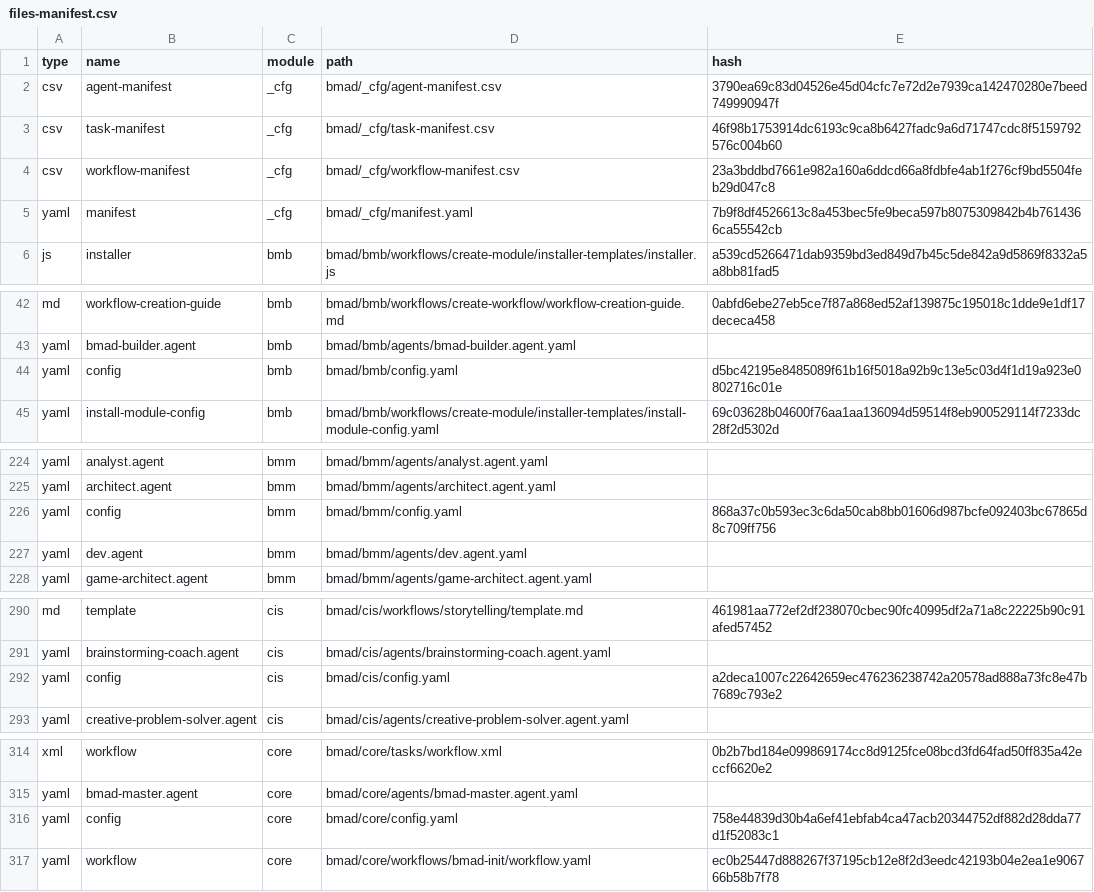
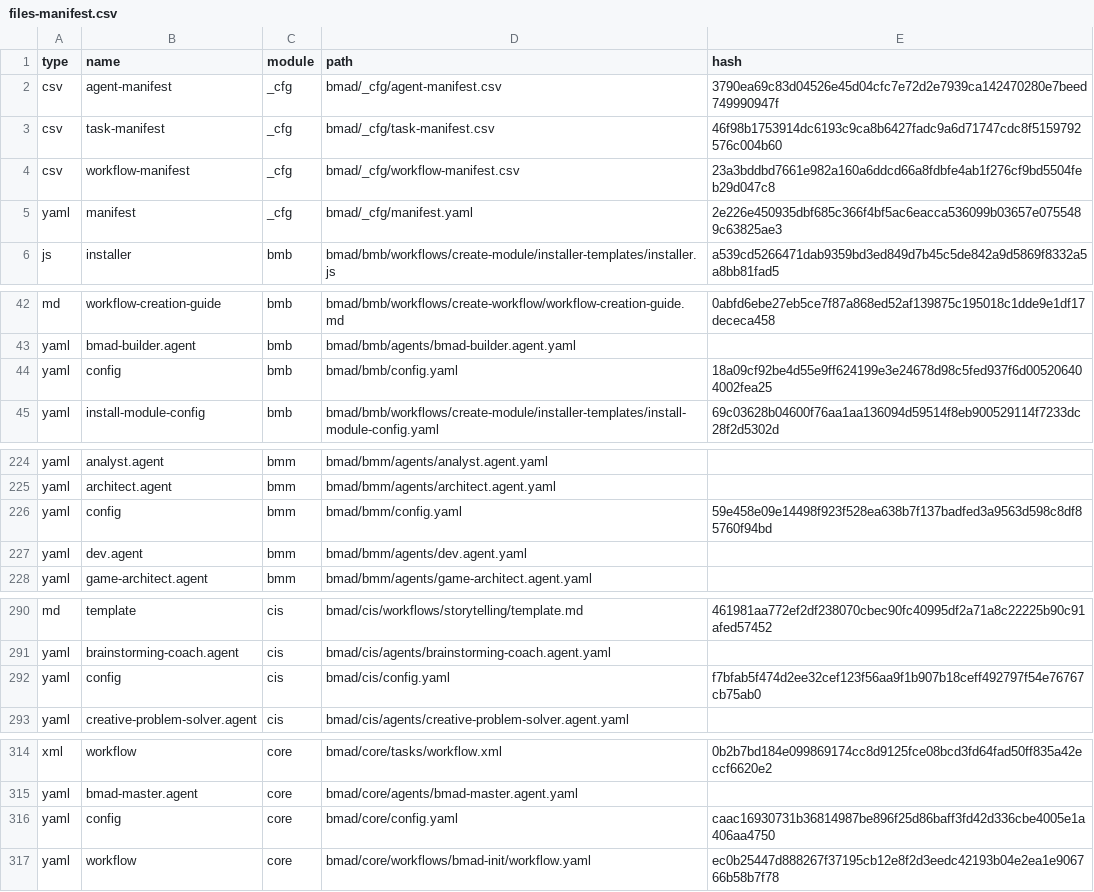
Before and after one commit to WarrickSmith/raceday-postgresql, a CSV file: bmad/_cfg/files-manifest.csv, drawn as a sheet; only a part is shown, gaps mark what is left out.

Commit message:
docs: refresh bmad install

```diff
--- a/bmad/_cfg/files-manifest.csv
+++ b/bmad/_cfg/files-manifest.csv
@@ -4,3 +4,3 @@ type,name,module,path,hash
 "csv","workflow-manifest","_cfg","bmad/_cfg/workflow-manifest.csv","23a3bddbd7661e982a160a6ddcd66a8fdbfe4ab1f276cf9bd5504feb29d047c8"
-"yaml","manifest","_cfg","bmad/_cfg/manifest.yaml","7b9f8df4526613c8a453bec5fe9beca597b8075309842b4b7614366ca55542cb"
+"yaml","manifest","_cfg","bmad/_cfg/manifest.yaml","2e226e450935dbf685c366f4bf5ac6eacca536099b03657e0755489c63825ae3"
 "js","installer","bmb","bmad/bmb/workflows/create-module/installer-templates/installer.js","a539cd5266471dab9359bd3ed849d7b45c5de842a9d5869f8332a5a8bb81fad5"
@@ -43,3 +43,3 @@ type,name,module,path,hash
 "yaml","bmad-builder.agent","bmb","bmad/bmb/agents/bmad-builder.agent.yaml",""
-"yaml","config","bmb","bmad/bmb/config.yaml","d5bc42195e8485089f61b16f5018a92b9c13e5c03d4f1d19a923e0802716c01e"
+"yaml","config","bmb","bmad/bmb/config.yaml","18a09cf92be4d55e9ff624199e3e24678d98c5fed937f6d005206404002fea25"
 "yaml","install-module-config","bmb","bmad/bmb/workflows/create-module/installer-templates/install-module-config.yaml","69c03628b04600f76aa1aa136094d59514f8eb900529114f7233dc28f2d5302d"
@@ -225,3 +225,3 @@ type,name,module,path,hash
 "yaml","architect.agent","bmm","bmad/bmm/agents/architect.agent.yaml",""
-"yaml","config","bmm","bmad/bmm/config.yaml","868a37c0b593ec3c6da50cab8bb01606d987bcfe092403bc67865d8c709ff756"
+"yaml","config","bmm","bmad/bmm/config.yaml","59e458e09e14498f923f528ea638b7f137badfed3a9563d598c8df85760f94bd"
 "yaml","dev.agent","bmm","bmad/bmm/agents/dev.agent.yaml",""
@@ -291,3 +291,3 @@ type,name,module,path,hash
 "yaml","brainstorming-coach.agent","cis","bmad/cis/agents/brainstorming-coach.agent.yaml",""
-"yaml","config","cis","bmad/cis/config.yaml","a2deca1007c22642659ec476236238742a20578ad888a73fc8e47b7689c793e2"
+"yaml","config","cis","bmad/cis/config.yaml","f7bfab5f474d2ee32cef123f56aa9f1b907b18ceff492797f54e76767cb75ab0"
 "yaml","creative-problem-solver.agent","cis","bmad/cis/agents/creative-problem-solver.agent.yaml",""
@@ -315,3 +315,3 @@ type,name,module,path,hash
 "yaml","bmad-master.agent","core","bmad/core/agents/bmad-master.agent.yaml",""
-"yaml","config","core","bmad/core/config.yaml","758e44839d30b4a6ef41ebfab4ca47acb20344752df882d28dda77d1f52083c1"
+"yaml","config","core","bmad/core/config.yaml","caac16930731b36814987be896f25d86baff3fd42d336cbe4005e1a406aa4750"
 "yaml","workflow","core","bmad/core/workflows/bmad-init/workflow.yaml","ec0b25447d888267f37195cb12e8f2d3eedc42193b04e2ea1e906766b58b7f78"
```
Also changed, not shown: 5 other files.
